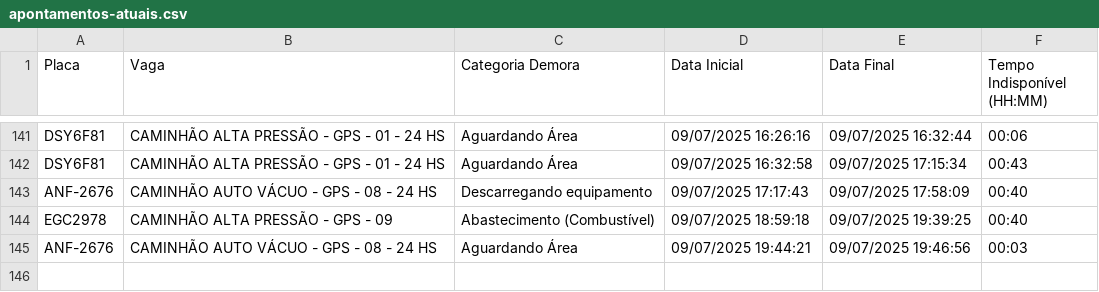
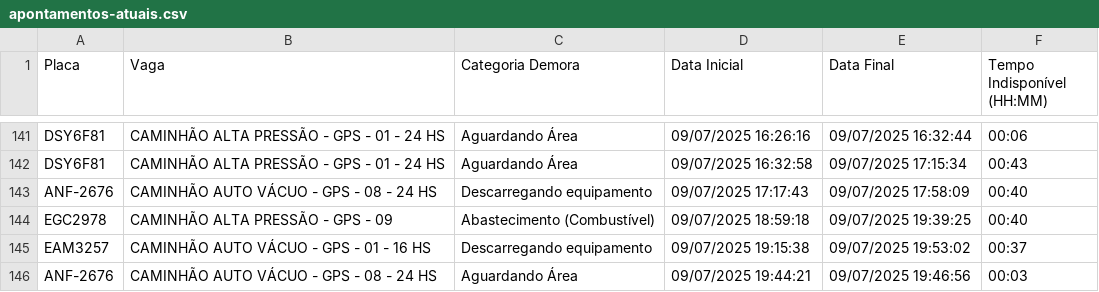
Before and after one commit to GrupoGps-Mecanizada/Banco-De-Dados, a CSV file: Apontamentos/apontamentos-atuais.csv, drawn as a sheet; only a part is shown, gaps mark what is left out.

Commit message:
🔄 Auto-refresh 102: 09/07/2025, 19:59:16 - 1 arquivos

```diff
--- a/Apontamentos/apontamentos-atuais.csv
+++ b/Apontamentos/apontamentos-atuais.csv
@@ -144,2 +144,3 @@
 "EGC2978";"CAMINHÃO ALTA PRESSÃO - GPS - 09";"Abastecimento (Combustível) ";"09/07/2025 18:59:18";"09/07/2025 19:39:25";"00:40"
+"EAM3257";"CAMINHÃO AUTO VÁCUO - GPS - 01 - 16 HS";"Descarregando equipamento";"09/07/2025 19:15:38";"09/07/2025 19:53:02";"00:37"
 "ANF-2676";"CAMINHÃO AUTO VÁCUO - GPS - 08 - 24 HS";"Aguardando Área";"09/07/2025 19:44:21";"09/07/2025 19:46:56";"00:03"
```
